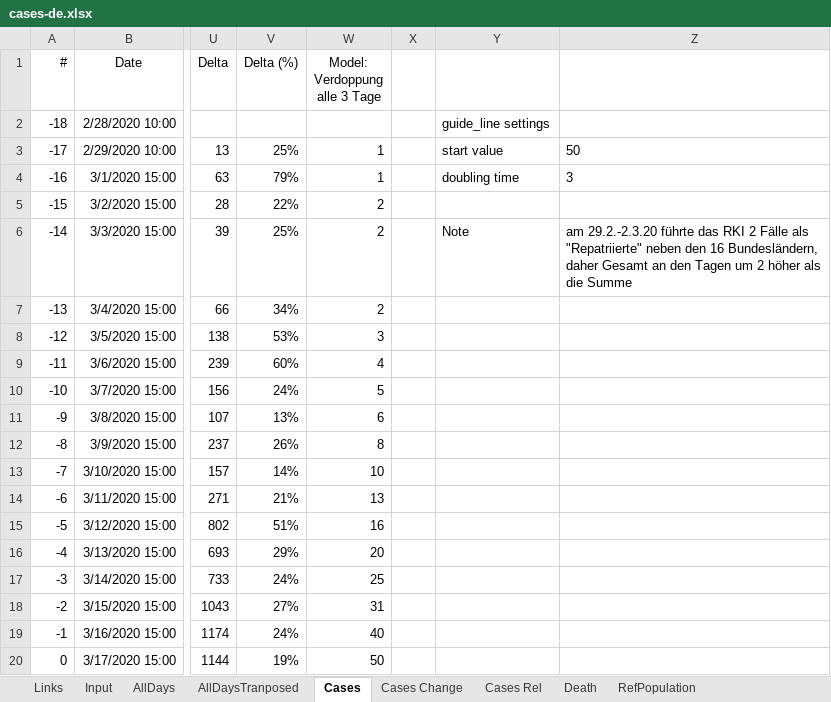
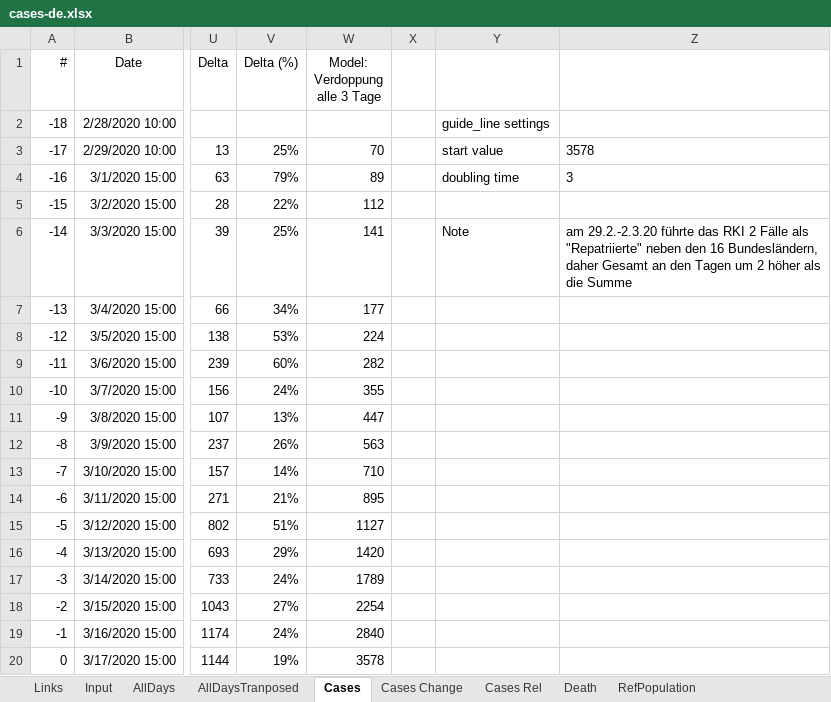
Before and after one commit to entorb/COVID-19-Coronavirus-German-Regions, an Excel workbook: data/cases-de.xlsx, sheet Cases, drawn as a sheet; only a part is shown, gaps mark what is left out; values as stored, in another font and other column widths than the file's, no borders; charts and pictures and table styles not drawn; the diff names each change by its address in the sheet, - before the commit and + after, or states it on an @@ line.

Commit message:
excel saving

```diff
--- a/data/cases-de.xlsx (sheet Cases)
+++ b/data/cases-de.xlsx (sheet Cases)
-W3 (Model: Verdoppung alle 3 Tage): 1
+W3 (Model: Verdoppung alle 3 Tage): 70
-Z3: 50
+Z3: 3578
-W4 (Model: Verdoppung alle 3 Tage): 1
+W4 (Model: Verdoppung alle 3 Tage): 89
-W5 (Model: Verdoppung alle 3 Tage): 2
+W5 (Model: Verdoppung alle 3 Tage): 112
-W6 (Model: Verdoppung alle 3 Tage): 2
+W6 (Model: Verdoppung alle 3 Tage): 141
-W7 (Model: Verdoppung alle 3 Tage): 2
+W7 (Model: Verdoppung alle 3 Tage): 177
-W8 (Model: Verdoppung alle 3 Tage): 3
+W8 (Model: Verdoppung alle 3 Tage): 224
-W9 (Model: Verdoppung alle 3 Tage): 4
+W9 (Model: Verdoppung alle 3 Tage): 282
-W10 (Model: Verdoppung alle 3 Tage): 5
+W10 (Model: Verdoppung alle 3 Tage): 355
-W11 (Model: Verdoppung alle 3 Tage): 6
+W11 (Model: Verdoppung alle 3 Tage): 447
-W12 (Model: Verdoppung alle 3 Tage): 8
+W12 (Model: Verdoppung alle 3 Tage): 563
-W13 (Model: Verdoppung alle 3 Tage): 10
+W13 (Model: Verdoppung alle 3 Tage): 710
-W14 (Model: Verdoppung alle 3 Tage): 13
+W14 (Model: Verdoppung alle 3 Tage): 895
-W15 (Model: Verdoppung alle 3 Tage): 16
+W15 (Model: Verdoppung alle 3 Tage): 1127
-W16 (Model: Verdoppung alle 3 Tage): 20
+W16 (Model: Verdoppung alle 3 Tage): 1420
-W17 (Model: Verdoppung alle 3 Tage): 25
+W17 (Model: Verdoppung alle 3 Tage): 1789
-W18 (Model: Verdoppung alle 3 Tage): 31
+W18 (Model: Verdoppung alle 3 Tage): 2254
-W19 (Model: Verdoppung alle 3 Tage): 40
+W19 (Model: Verdoppung alle 3 Tage): 2840
-W20 (Model: Verdoppung alle 3 Tage): 50
+W20 (Model: Verdoppung alle 3 Tage): 3578
```
Also changed, not shown: sheet Cases Change, charts or pictures.
